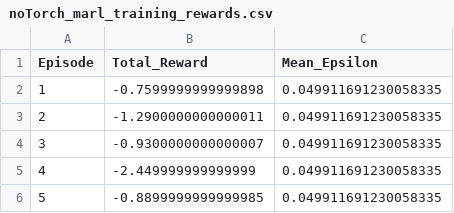
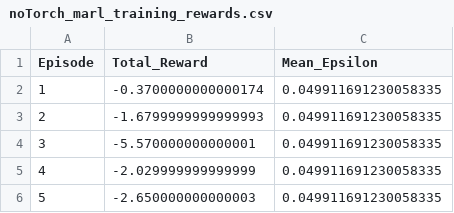
Before and after one commit to ssk2678/CS-615_FinalProject, a CSV file: Models/noTorch_marl_training_rewards.csv, drawn as a sheet.

```diff
--- a/Models/noTorch_marl_training_rewards.csv
+++ b/Models/noTorch_marl_training_rewards.csv
@@ -1,6 +1,6 @@
 Episode,Total_Reward,Mean_Epsilon
-1,-0.7599999999999898,0.049911691230058335
-2,-1.2900000000000011,0.049911691230058335
-3,-0.9300000000000007,0.049911691230058335
-4,-2.449999999999999,0.049911691230058335
-5,-0.8899999999999985,0.049911691230058335
+1,-0.3700000000000174,0.049911691230058335
+2,-1.6799999999999993,0.049911691230058335
+3,-5.570000000000001,0.049911691230058335
+4,-2.029999999999999,0.049911691230058335
+5,-2.650000000000003,0.049911691230058335
```
Also changed, not shown: Models/marl_training_rewards.csv, 6 other files.
